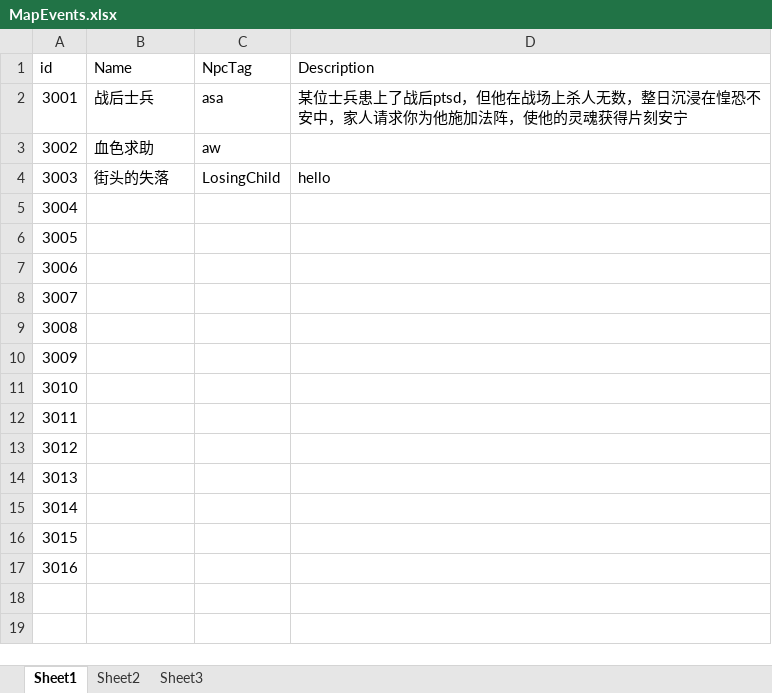
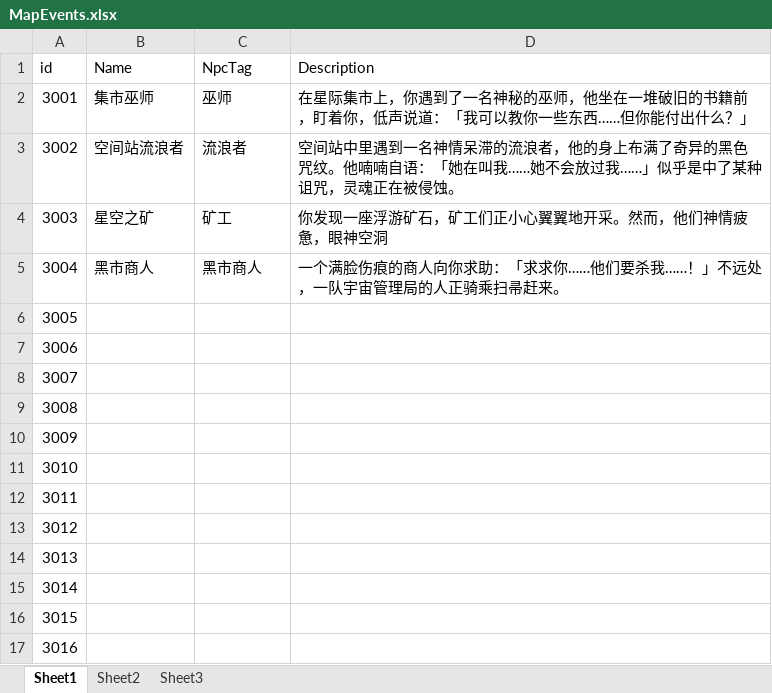
Before and after one commit to copper09as/Circle, an Excel workbook: Assets/GameData/MapEvents.xlsx, sheet Sheet1, drawn as a sheet; values as stored, in another font and other column widths than the file's, no borders; the diff names each change by its address in the sheet, - before the commit and + after, or states it on an @@ line.

Commit message:
Update MapEvents.xlsx

```diff
--- a/Assets/GameData/MapEvents.xlsx (sheet Sheet1)
+++ b/Assets/GameData/MapEvents.xlsx (sheet Sheet1)
-B2 (Name): 战后士兵
+B2 (Name): 集市巫师
-C2 (NpcTag): asa
+C2 (NpcTag): 巫师
-D2 (Description): 某位士兵患上了战后ptsd，但他在战场上杀人无数，整日沉浸在惶恐不安中，家人请求你为他施加法阵，使他的灵魂获得片刻安宁
+D2 (Description): 在星际集市上，你遇到了一名神秘的巫师，他坐在一堆破旧的书籍前，盯着你，低声说道：「我可以教你一些东西……但你能付出什么？」
-B3 (Name): 血色求助
+B3 (Name): 空间站流浪者
-C3 (NpcTag): aw
+C3 (NpcTag): 流浪者
-D3 (Description): (empty)
+D3 (Description): 空间站中里遇到一名神情呆滞的流浪者，他的身上布满了奇异的黑色咒纹。他喃喃自语：「她在叫我……她不会放过我……」似乎是中了某种诅咒，灵魂正在被侵蚀。
-B4 (Name): 街头的失落
+B4 (Name): 星空之矿
-C4 (NpcTag): LosingChild
+C4 (NpcTag): 矿工
-D4 (Description): hello
+D4 (Description): 你发现一座浮游矿石，矿工们正小心翼翼地开采。然而，他们神情疲惫，眼神空洞
-B5 (Name): (empty)
+B5 (Name): 黑市商人
-C5 (NpcTag): (empty)
+C5 (NpcTag): 黑市商人
-D5 (Description): (empty)
+D5 (Description): 一个满脸伤痕的商人向你求助：「求求你……他们要杀我……！」不远处，一队宇宙管理局的人正骑乘扫帚赶来。
```
